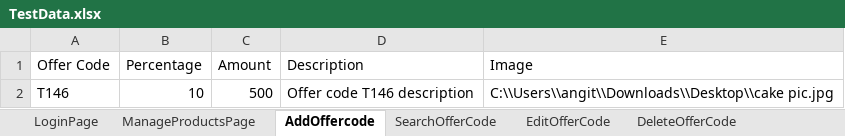
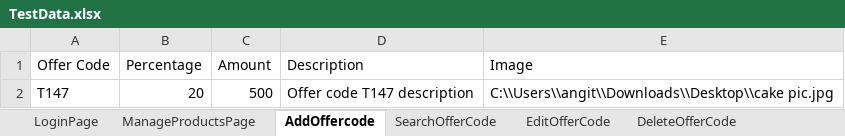
Before and after one commit to ANGITHAMARIA/ProjectFramework, an Excel workbook: ProjectFramework/src/main/resources/TestData.xlsx, sheet AddOffercode, drawn as a sheet; values as stored, in another font and other column widths than the file's, no borders; the diff names each change by its address in the sheet, - before the commit and + after, or states it on an @@ line.

```diff
--- a/ProjectFramework/src/main/resources/TestData.xlsx (sheet AddOffercode)
+++ b/ProjectFramework/src/main/resources/TestData.xlsx (sheet AddOffercode)
-A2 (Offer Code): T146
+A2 (Offer Code): T147
-B2 (Percentage): 10
+B2 (Percentage): 20
-D2 (Description): Offer code T146 description
+D2 (Description): Offer code T147 description
```
Also changed, not shown: 38 other files.
